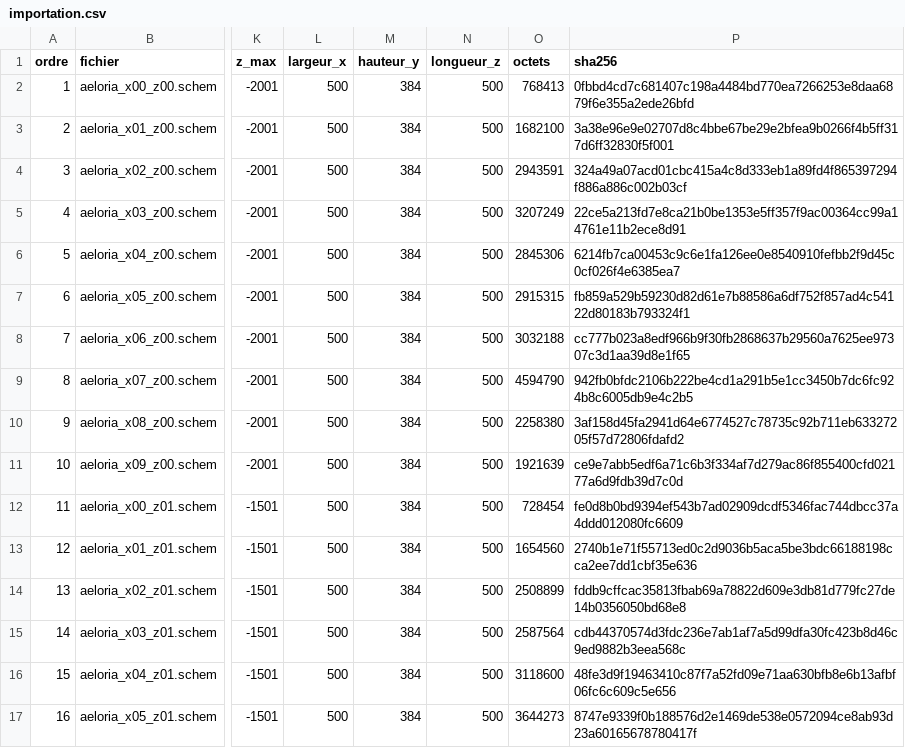
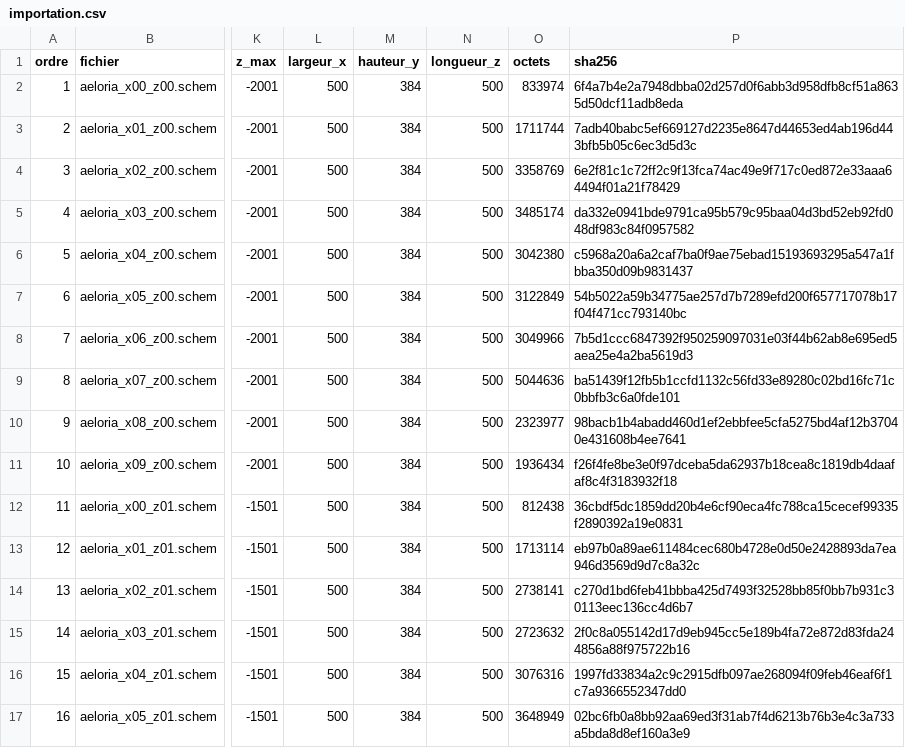
Before and after one commit to bananacheattv/MMORPG_MOD, a CSV file: src/main/resources/aeloria/importation.csv, drawn as a sheet; only a part is shown, gaps mark what is left out; the diff covers the shown part only; the diff names each change by its address in the sheet, - before the commit and + after, or states it on an @@ line.

```diff
--- a/src/main/resources/aeloria/importation.csv
+++ b/src/main/resources/aeloria/importation.csv
-O2 (octets): 768413
+O2 (octets): 833974
-P2 (sha256): 0fbbd4cd7c681407c198a4484bd770ea7266253e8daa6879f6e355a2ede26bfd
+P2 (sha256): 6f4a7b4e2a7948dbba02d257d0f6abb3d958dfb8cf51a8635d50dcf11adb8eda
-O3 (octets): 1682100
+O3 (octets): 1711744
-P3 (sha256): 3a38e96e9e02707d8c4bbe67be29e2bfea9b0266f4b5ff317d6ff32830f5f001
+P3 (sha256): 7adb40babc5ef669127d2235e8647d44653ed4ab196d443bfb5b05c6ec3d5d3c
-O4 (octets): 2943591
+O4 (octets): 3358769
-P4 (sha256): 324a49a07acd01cbc415a4c8d333eb1a89fd4f865397294f886a886c002b03cf
+P4 (sha256): 6e2f81c1c72ff2c9f13fca74ac49e9f717c0ed872e33aaa64494f01a21f78429
-O5 (octets): 3207249
+O5 (octets): 3485174
-P5 (sha256): 22ce5a213fd7e8ca21b0be1353e5ff357f9ac00364cc99a14761e11b2ece8d91
+P5 (sha256): da332e0941bde9791ca95b579c95baa04d3bd52eb92fd048df983c84f0957582
-O6 (octets): 2845306
+O6 (octets): 3042380
-P6 (sha256): 6214fb7ca00453c9c6e1fa126ee0e8540910fefbb2f9d45c0cf026f4e6385ea7
+P6 (sha256): c5968a20a6a2caf7ba0f9ae75ebad15193693295a547a1fbba350d09b9831437
-O7 (octets): 2915315
+O7 (octets): 3122849
-P7 (sha256): fb859a529b59230d82d61e7b88586a6df752f857ad4c54122d80183b793324f1
+P7 (sha256): 54b5022a59b34775ae257d7b7289efd200f657717078b17f04f471cc793140bc
-O8 (octets): 3032188
+O8 (octets): 3049966
-P8 (sha256): cc777b023a8edf966b9f30fb2868637b29560a7625ee97307c3d1aa39d8e1f65
+P8 (sha256): 7b5d1ccc6847392f950259097031e03f44b62ab8e695ed5aea25e4a2ba5619d3
-O9 (octets): 4594790
+O9 (octets): 5044636
-P9 (sha256): 942fb0bfdc2106b222be4cd1a291b5e1cc3450b7dc6fc924b8c6005db9e4c2b5
+P9 (sha256): ba51439f12fb5b1ccfd1132c56fd33e89280c02bd16fc71c0bbfb3c6a0fde101
-O10 (octets): 2258380
+O10 (octets): 2323977
-P10 (sha256): 3af158d45fa2941d64e6774527c78735c92b711eb63327205f57d72806fdafd2
+P10 (sha256): 98bacb1b4abadd460d1ef2ebbfee5cfa5275bd4af12b37040e431608b4ee7641
-O11 (octets): 1921639
+O11 (octets): 1936434
-P11 (sha256): ce9e7abb5edf6a71c6b3f334af7d279ac86f855400cfd02177a6d9fdb39d7c0d
+P11 (sha256): f26f4fe8be3e0f97dceba5da62937b18cea8c1819db4daafaf8c4f3183932f18
-O12 (octets): 728454
+O12 (octets): 812438
-P12 (sha256): fe0d8b0bd9394ef543b7ad02909dcdf5346fac744dbcc37a4ddd012080fc6609
+P12 (sha256): 36cbdf5dc1859dd20b4e6cf90eca4fc788ca15cecef99335f2890392a19e0831
-O13 (octets): 1654560
+O13 (octets): 1713114
-P13 (sha256): 2740b1e71f55713ed0c2d9036b5aca5be3bdc66188198cca2ee7dd1cbf35e636
+P13 (sha256): eb97b0a89ae611484cec680b4728e0d50e2428893da7ea946d3569d9d7c8a32c
-O14 (octets): 2508899
+O14 (octets): 2738141
-P14 (sha256): fddb9cffcac35813fbab69a78822d609e3db81d779fc27de14b0356050bd68e8
+P14 (sha256): c270d1bd6feb41bbba425d7493f32528bb85f0bb7b931c30113eec136cc4d6b7
-O15 (octets): 2587564
+O15 (octets): 2723632
-P15 (sha256): cdb44370574d3fdc236e7ab1af7a5d99dfa30fc423b8d46c9ed9882b3eea568c
+P15 (sha256): 2f0c8a055142d17d9eb945cc5e189b4fa72e872d83fda244856a88f975722b16
-O16 (octets): 3118600
+O16 (octets): 3076316
-P16 (sha256): 48fe3d9f19463410c87f7a52fd09e71aa630bfb8e6b13afbf06fc6c609c5e656
+P16 (sha256): 1997fd33834a2c9c2915dfb097ae268094f09feb46eaf6f1c7a9366552347dd0
-O17 (octets): 3644273
+O17 (octets): 3648949
-P17 (sha256): 8747e9339f0b188576d2e1469de538e0572094ce8ab93d23a60165678780417f
+P17 (sha256): 02bc6fb0a8bb92aa69ed3f31ab7f4d6213b76b3e4c3a733a5bda8d8ef160a3e9
```
Also changed, not shown: 156 edited cells elsewhere in this file, 2 other files.
